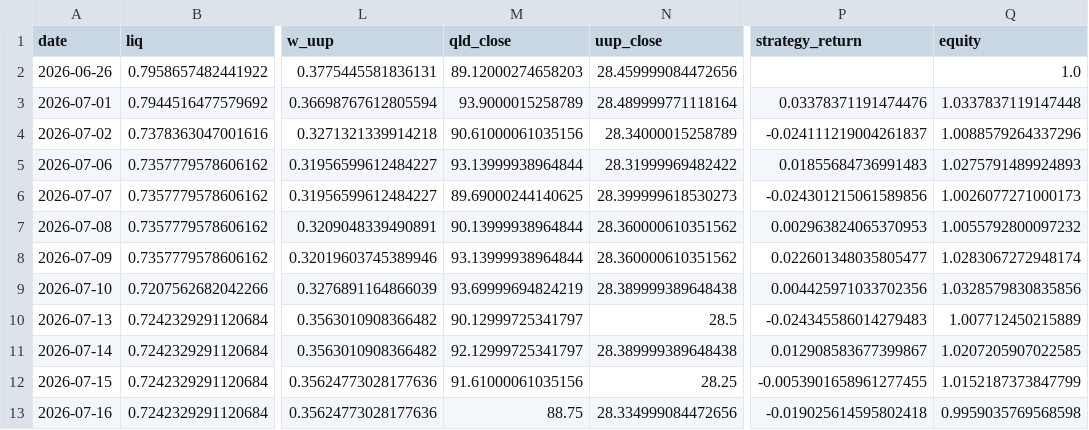
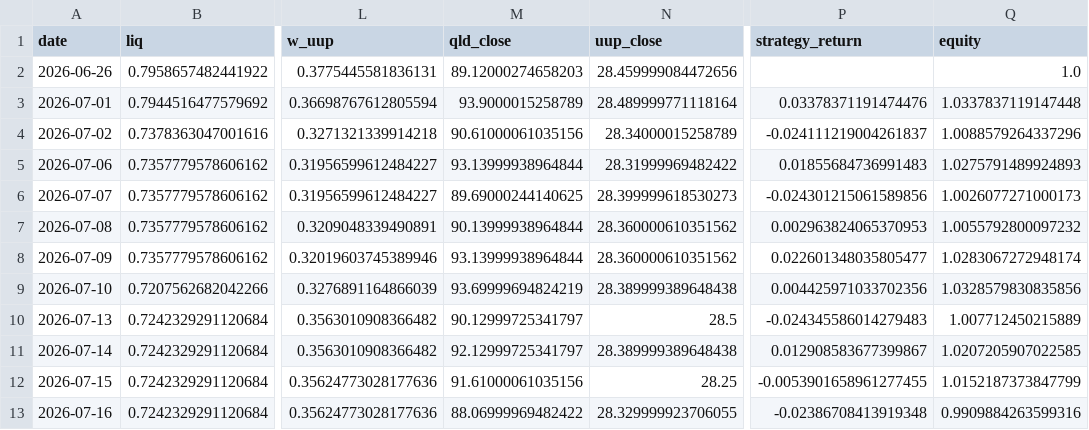
Before and after one commit to skanderbellil/Bayes-ically-Rich, a CSV file: data/paper_trade/champion_positions.csv, drawn as a sheet; only a part is shown, gaps mark what is left out; the diff names each change by its address in the sheet, - before the commit and + after, or states it on an @@ line.

Commit message:
paper-trade: update 2026-07-16_19:46

```diff
--- a/data/paper_trade/champion_positions.csv
+++ b/data/paper_trade/champion_positions.csv
-M13 (qld_close): 88.75
+M13 (qld_close): 88.06999969482422
-N13 (uup_close): 28.334999084472656
+N13 (uup_close): 28.329999923706055
-P13 (strategy_return): -0.019025614595802418
+P13 (strategy_return): -0.02386708413919348
-Q13 (equity): 0.9959035769568598
+Q13 (equity): 0.9909884263599316
```
Also changed, not shown: data/paper_trade/midprice_yes_10_20_positions.csv, data/paper_trade/midprice_yes_10_30_positions.csv, 12 other files.
